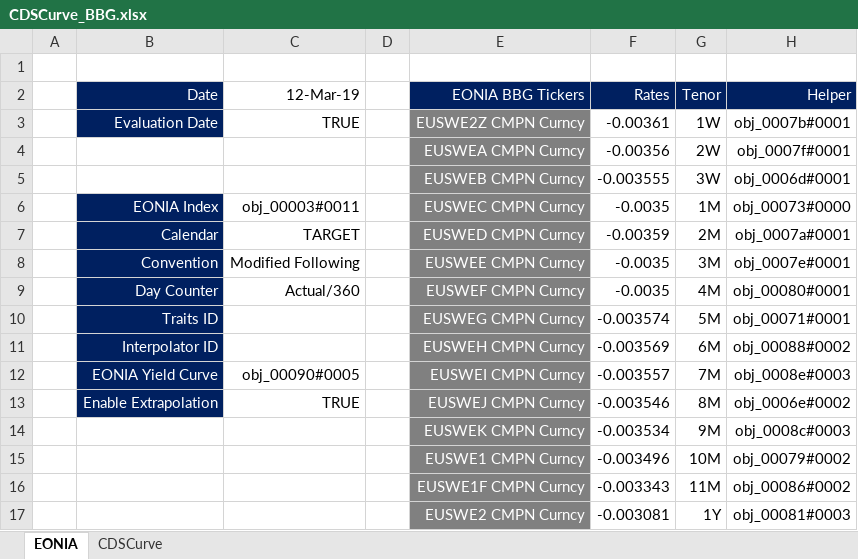
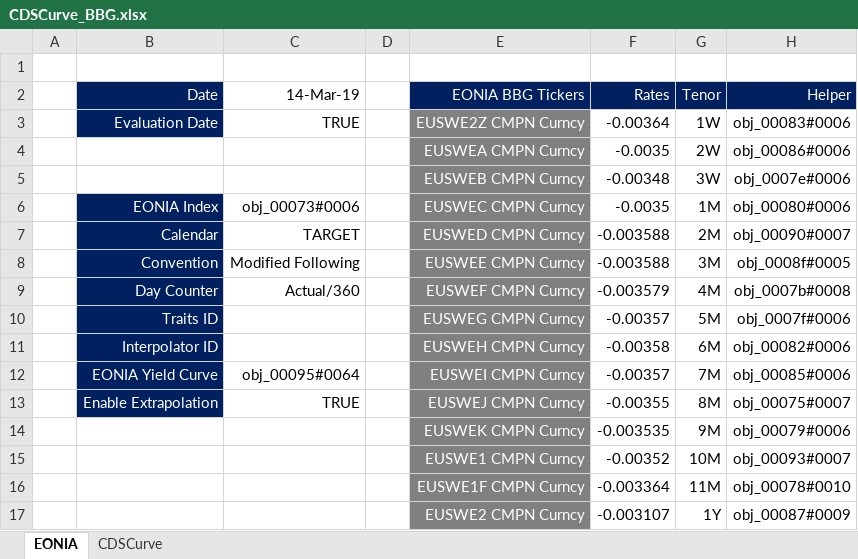
Before and after one commit to dpsugasa/highyieldbond, an Excel workbook: XL_pricer/CDSCurve/CDSCurve_BBG.xlsx, sheet EONIA, drawn as a sheet; only a part is shown; values as stored, in another font and other column widths than the file's, no borders; the diff covers the shown part only; the diff names each change by its address in the sheet, - before the commit and + after, or states it on an @@ line.

```diff
--- a/XL_pricer/CDSCurve/CDSCurve_BBG.xlsx (sheet EONIA)
+++ b/XL_pricer/CDSCurve/CDSCurve_BBG.xlsx (sheet EONIA)
-C2: 12-Mar-19
+C2: 14-Mar-19
-F3 (Rates): -0.00361
+F3 (Rates): -0.00364
-H3 (Helper): obj_0007b#0001
+H3 (Helper): obj_00083#0006
-F4 (Rates): -0.00356
+F4 (Rates): -0.0035
-H4 (Helper): obj_0007f#0001
+H4 (Helper): obj_00086#0006
-F5 (Rates): -0.003555
+F5 (Rates): -0.00348
-H5 (Helper): obj_0006d#0001
+H5 (Helper): obj_0007e#0006
-C6 (14-Mar-19): obj_00003#0011
+C6 (14-Mar-19): obj_00073#0006
-H6 (Helper): obj_00073#0000
+H6 (Helper): obj_00080#0006
-F7 (Rates): -0.00359
+F7 (Rates): -0.003588
-H7 (Helper): obj_0007a#0001
+H7 (Helper): obj_00090#0007
-F8 (Rates): -0.0035
+F8 (Rates): -0.003588
-H8 (Helper): obj_0007e#0001
+H8 (Helper): obj_0008f#0005
-F9 (Rates): -0.0035
+F9 (Rates): -0.003579
-H9 (Helper): obj_00080#0001
+H9 (Helper): obj_0007b#0008
-F10 (Rates): -0.003574
+F10 (Rates): -0.00357
-H10 (Helper): obj_00071#0001
+H10 (Helper): obj_0007f#0006
-F11 (Rates): -0.003569
+F11 (Rates): -0.00358
-H11 (Helper): obj_00088#0002
+H11 (Helper): obj_00082#0006
-C12 (14-Mar-19): obj_00090#0005
+C12 (14-Mar-19): obj_00095#0064
-F12 (Rates): -0.003557
+F12 (Rates): -0.00357
-H12 (Helper): obj_0008e#0003
+H12 (Helper): obj_00085#0006
-F13 (Rates): -0.003546
+F13 (Rates): -0.00355
-H13 (Helper): obj_0006e#0002
+H13 (Helper): obj_00075#0007
-F14 (Rates): -0.003534
+F14 (Rates): -0.003535
-H14 (Helper): obj_0008c#0003
+H14 (Helper): obj_00079#0006
-F15 (Rates): -0.003496
+F15 (Rates): -0.00352
-H15 (Helper): obj_00079#0002
+H15 (Helper): obj_00093#0007
-F16 (Rates): -0.003343
+F16 (Rates): -0.003364
-H16 (Helper): obj_00086#0002
+H16 (Helper): obj_00078#0010
-F17 (Rates): -0.003081
+F17 (Rates): -0.003107
-H17 (Helper): obj_00081#0003
+H17 (Helper): obj_00087#0009
```
Also changed, not shown: 36 edited cells elsewhere in this sheet, sheet CDSCurve, XL_pricer/CDSCurve/CDSCurve_noBBG.xlsx, 2 other files.
